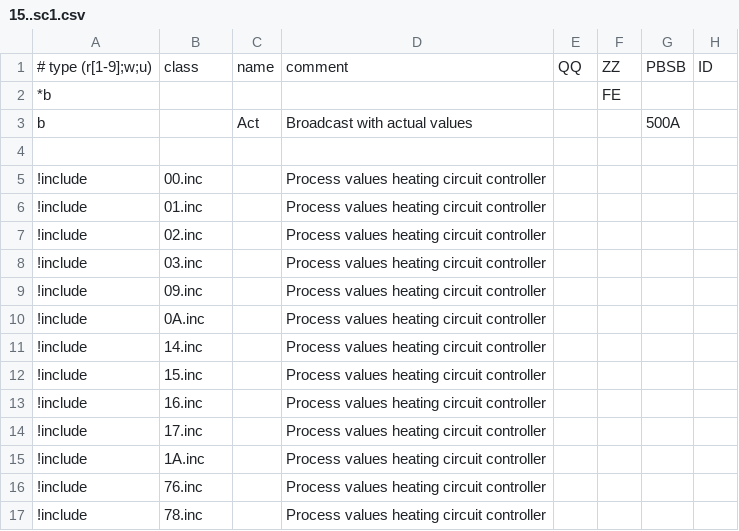
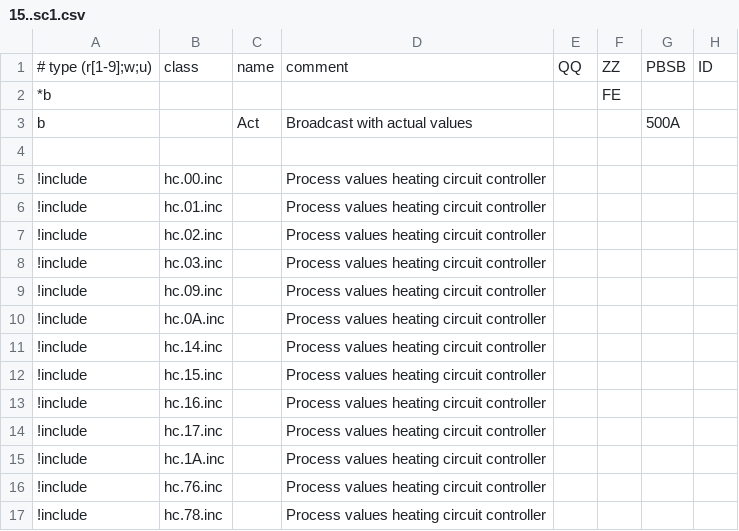
Before and after one commit to aghulas/ebusd-configuration-weishaupt, a CSV file: weishaupt/15..sc1.csv, drawn as a sheet; only a part is shown; the diff names each change by its address in the sheet, - before the commit and + after, or states it on an @@ line.

```diff
--- a/weishaupt/15..sc1.csv
+++ b/weishaupt/15..sc1.csv
-B5: 00.inc
+B5: hc.00.inc
-B6: 01.inc
+B6: hc.01.inc
-B7: 02.inc
+B7: hc.02.inc
-B8: 03.inc
+B8: hc.03.inc
-B9: 09.inc
+B9: hc.09.inc
-B10: 0A.inc
+B10: hc.0A.inc
-B11: 14.inc
+B11: hc.14.inc
-B12: 15.inc
+B12: hc.15.inc
-B13: 16.inc
+B13: hc.16.inc
-B14: 17.inc
+B14: hc.17.inc
-B15: 1A.inc
+B15: hc.1A.inc
-B16: 76.inc
+B16: hc.76.inc
-B17: 78.inc
+B17: hc.78.inc
```
Also changed, not shown: weishaupt/35..hc1.csv, weishaupt/50..hc1.csv, 18 other files.
